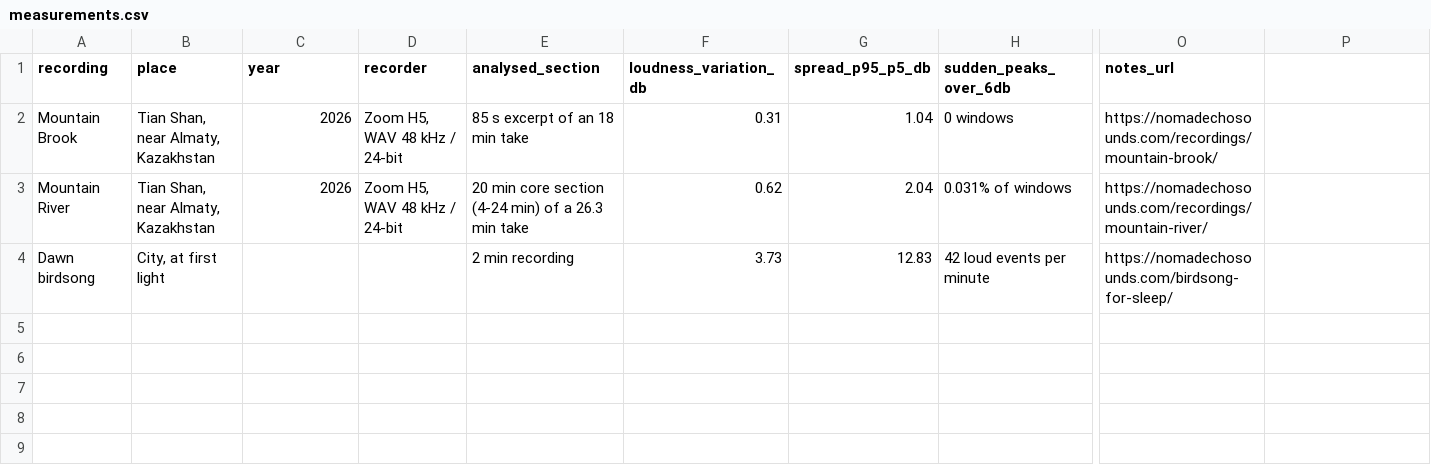
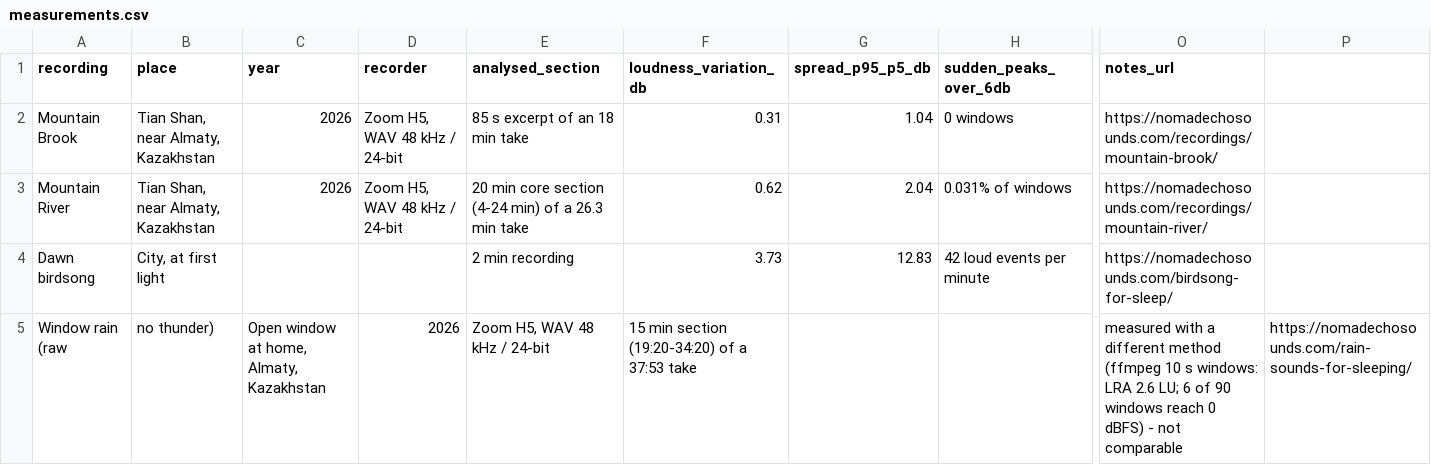
Before and after one commit to nomadechoasmr-ship-it/nomadechosounds, a CSV file: nature-sound-measurements/measurements.csv, drawn as a sheet; only a part is shown, gaps mark what is left out; rows hold the shown columns only; the diff names each change by its address in the sheet, - before the commit and + after, or states it on an @@ line.

```diff
--- a/nature-sound-measurements/measurements.csv
+++ b/nature-sound-measurements/measurements.csv
+row 5: Window rain (raw | no thunder) | Open window at home, Almaty, Kazakhstan | 2026 | Zoom H5, WAV 48 kHz / 24-bit | 15 min section (19:20-34:20) of a 37:53 take |  |  | measured with a different method (ffmpeg 10 s windows: LRA 2.6 LU; 6 of 90 windows reach 0 dBFS) - not comparable | https://nomadechosounds.com/rain-sounds-for-sleeping/
```
Also changed, not shown: 5 other files.
